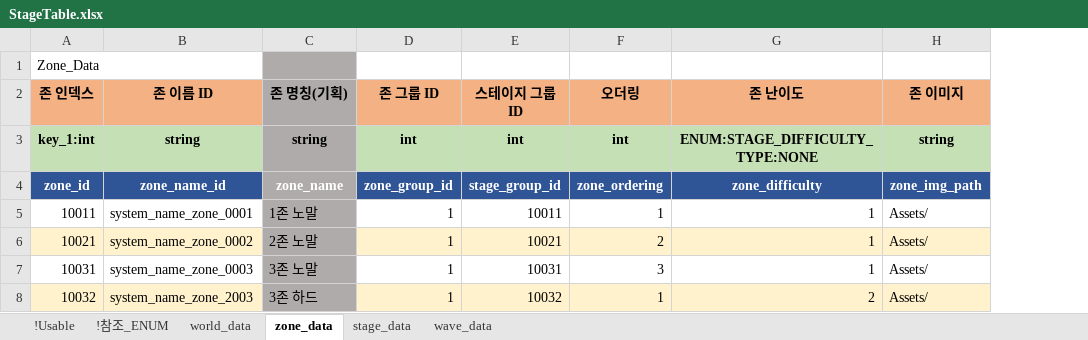
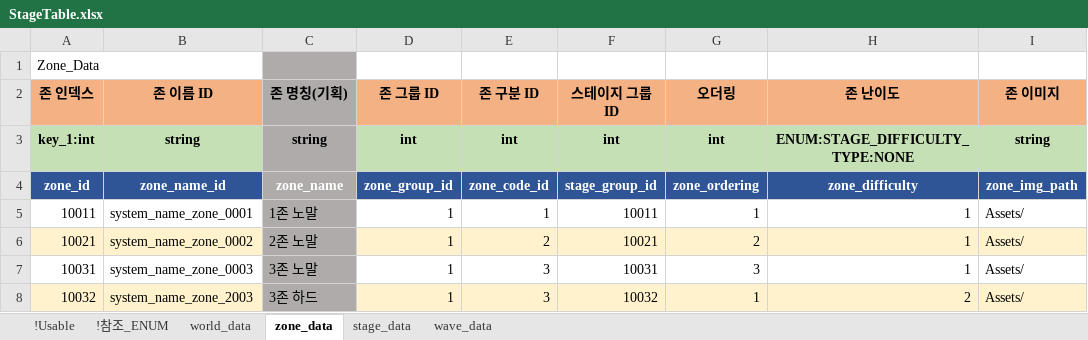
Before and after one commit to shanash/ZeroOne, an Excel workbook: Android/ExcelData/StageTable.xlsx, sheet zone_data, drawn as a sheet; only a part is shown; values as stored, in another font and other column widths than the file's, no borders; the diff names each change by its address in the sheet, - before the commit and + after, or states it on an @@ line.

```diff
--- a/Android/ExcelData/StageTable.xlsx (sheet zone_data)
+++ b/Android/ExcelData/StageTable.xlsx (sheet zone_data)
+column E (존 구분 ID), rows 3-8: int | zone_code_id | 1 | 2 | 3 | 3
```
Also changed, not shown: 41 other files.
